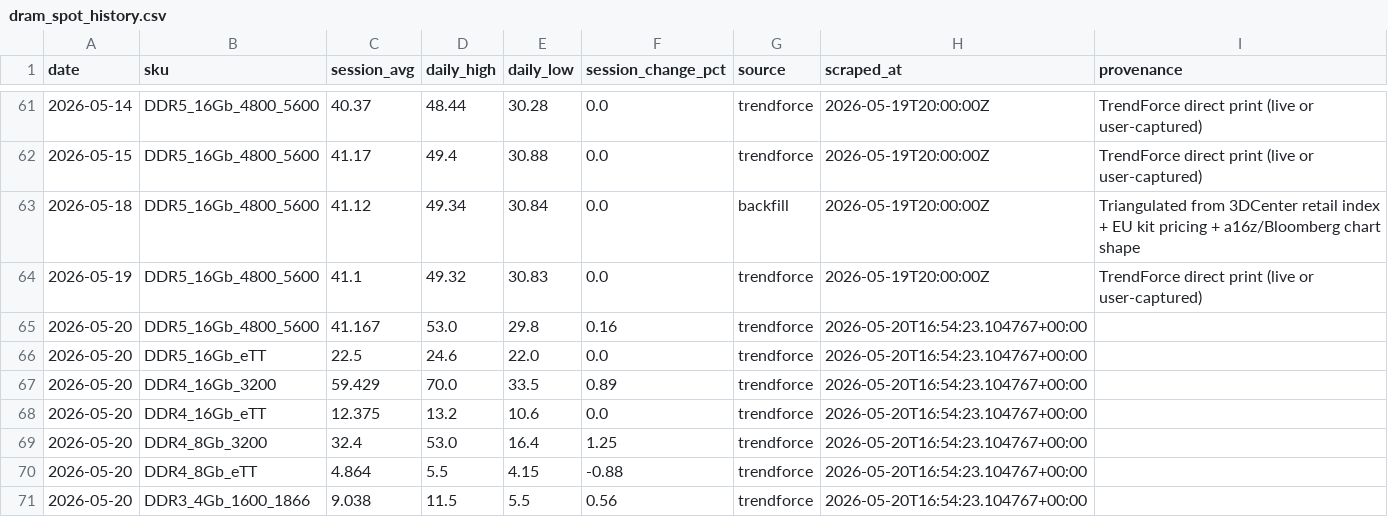
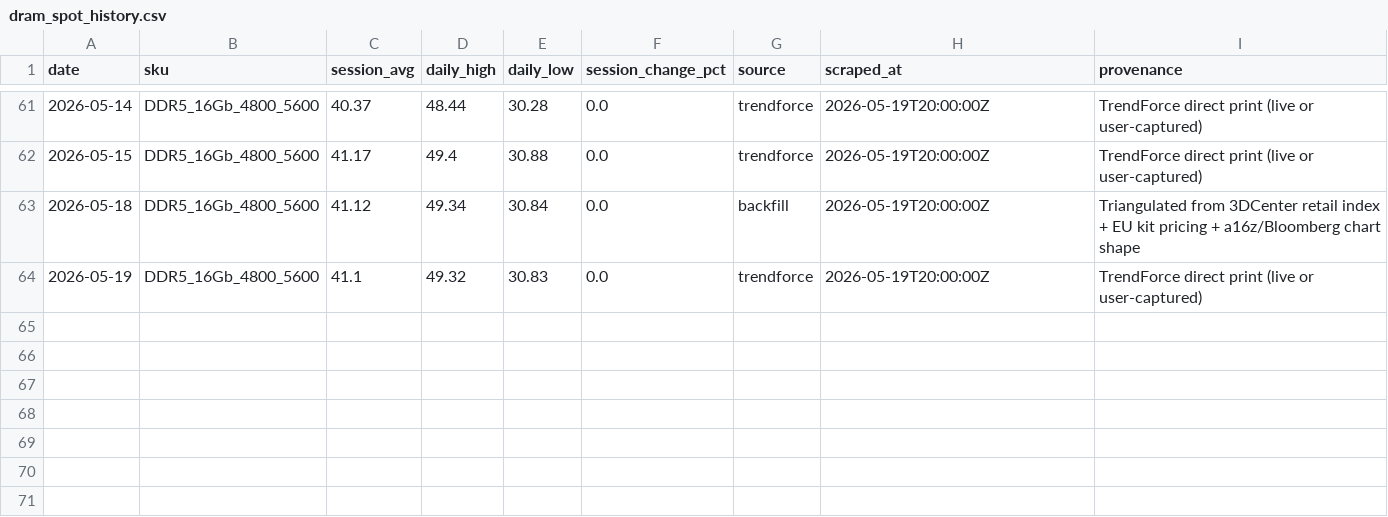
Before and after one commit to 94yz6n6q9z-arch/Memory-Cycle-Daily-Report, a CSV file: data/dram_spot_history.csv, drawn as a sheet; only a part is shown, gaps mark what is left out; the diff names each change by its address in the sheet, - before the commit and + after, or states it on an @@ line.

```diff
--- a/data/dram_spot_history.csv
+++ b/data/dram_spot_history.csv
-row 65: 2026-05-20 | DDR5_16Gb_4800_5600 | 41.167 | 53.0 | 29.8 | 0.16 | trendforce | 2026-05-20T16:54:23.104767+00:00
-row 66: 2026-05-20 | DDR5_16Gb_eTT | 22.5 | 24.6 | 22.0 | 0.0 | trendforce | 2026-05-20T16:54:23.104767+00:00
-row 67: 2026-05-20 | DDR4_16Gb_3200 | 59.429 | 70.0 | 33.5 | 0.89 | trendforce | 2026-05-20T16:54:23.104767+00:00
-row 68: 2026-05-20 | DDR4_16Gb_eTT | 12.375 | 13.2 | 10.6 | 0.0 | trendforce | 2026-05-20T16:54:23.104767+00:00
-row 69: 2026-05-20 | DDR4_8Gb_3200 | 32.4 | 53.0 | 16.4 | 1.25 | trendforce | 2026-05-20T16:54:23.104767+00:00
-row 70: 2026-05-20 | DDR4_8Gb_eTT | 4.864 | 5.5 | 4.15 | -0.88 | trendforce | 2026-05-20T16:54:23.104767+00:00
-row 71: 2026-05-20 | DDR3_4Gb_1600_1866 | 9.038 | 11.5 | 5.5 | 0.56 | trendforce | 2026-05-20T16:54:23.104767+00:00
```
Also changed, not shown: data/dram_contract_signals.csv.
